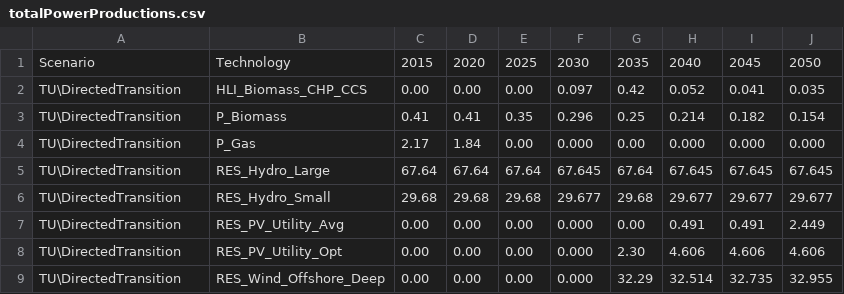
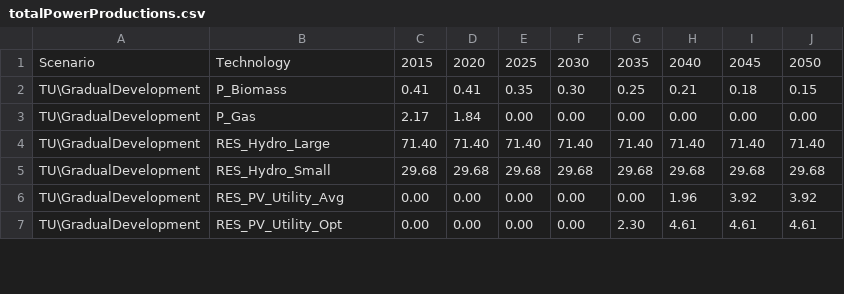
Before and after one commit to Norskeaksel/Code_for_master, a CSV file: Rdomain/Tables/TUresults/totalPowerProductions.csv, drawn as a sheet; only a part is shown; the diff covers the shown part only.

```diff
--- a/Rdomain/Tables/TUresults/totalPowerProductions.csv
+++ b/Rdomain/Tables/TUresults/totalPowerProductions.csv
@@ -1,9 +1,7 @@
 Scenario,Technology,2015,2020,2025,2030,2035,2040,2045,2050
-TU\DirectedTransition,HLI_Biomass_CHP_CCS,  0.00,  0.00,  0.00,  0.097,  0.42,  0.052,  0.041,  0.035
-TU\DirectedTransition,P_Biomass,  0.41,  0.41,  0.35,  0.296,  0.25,  0.214,  0.182,  0.154
-TU\DirectedTransition,P_Gas,  2.17,  1.84,  0.00,  0.000,  0.00,  0.000,  0.000,  0.000
-TU\DirectedTransition,RES_Hydro_Large, 67.64, 67.64, 67.64, 67.645, 67.64, 67.645, 67.645, 67.645
-TU\DirectedTransition,RES_Hydro_Small, 29.68, 29.68, 29.68, 29.677, 29.68, 29.677, 29.677, 29.677
-TU\DirectedTransition,RES_PV_Utility_Avg,  0.00,  0.00,  0.00,  0.000,  0.00,  0.491,  0.491,  2.449
-TU\DirectedTransition,RES_PV_Utility_Opt,  0.00,  0.00,  0.00,  0.000,  2.30,  4.606,  4.606,  4.606
-TU\DirectedTransition,RES_Wind_Offshore_Deep,  0.00,  0.00,  0.00,  0.000, 32.29, 32.514, 32.735, 32.955
+TU\GradualDevelopment,P_Biomass,  0.41,  0.41,  0.35,  0.30,  0.25,  0.21,  0.18,  0.15
+TU\GradualDevelopment,P_Gas,  2.17,  1.84,  0.00,  0.00,  0.00,  0.00,  0.00,  0.00
+TU\GradualDevelopment,RES_Hydro_Large, 71.40, 71.40, 71.40, 71.40, 71.40, 71.40, 71.40, 71.40
+TU\GradualDevelopment,RES_Hydro_Small, 29.68, 29.68, 29.68, 29.68, 29.68, 29.68, 29.68, 29.68
+TU\GradualDevelopment,RES_PV_Utility_Avg,  0.00,  0.00,  0.00,  0.00,  0.00,  1.96,  3.92,  3.92
+TU\GradualDevelopment,RES_PV_Utility_Opt,  0.00,  0.00,  0.00,  0.00,  2.30,  4.61,  4.61,  4.61
```
Also changed, not shown: 27 edited cells elsewhere in this file, Rdomain/GradualDevelopmentEmissions.csv, Rdomain/Tables/GD/totalPowerCapacities.csv, 45 other files.
